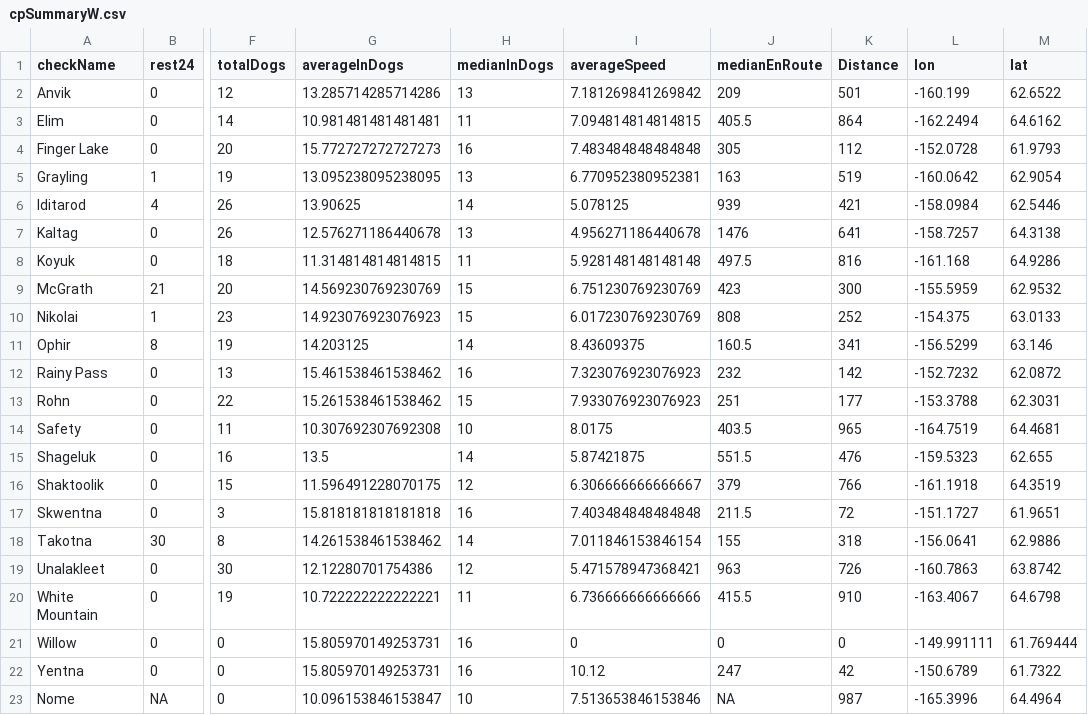
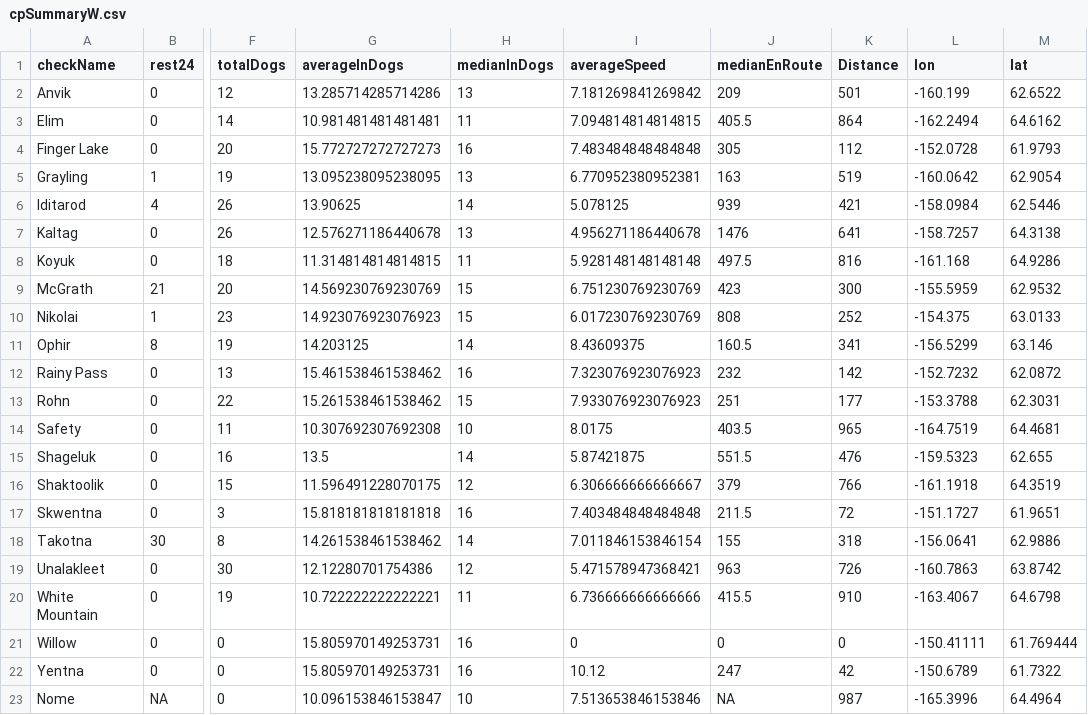
Before and after one commit to benmatheson/irodzoom, a CSV file: data/cpSummaryW.csv, drawn as a sheet; only a part is shown, gaps mark what is left out; the diff names each change by its address in the sheet, - before the commit and + after, or states it on an @@ line.

```diff
--- a/data/cpSummaryW.csv
+++ b/data/cpSummaryW.csv
-L21 (lon): -149.991111
+L21 (lon): -150.41111
```
Also changed, not shown: 4 other files.
